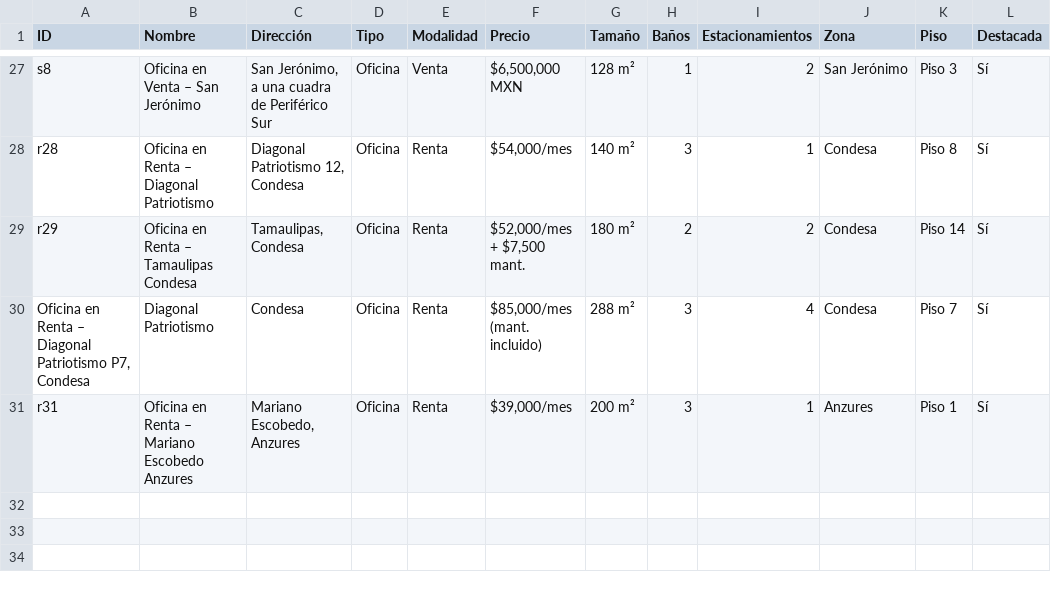
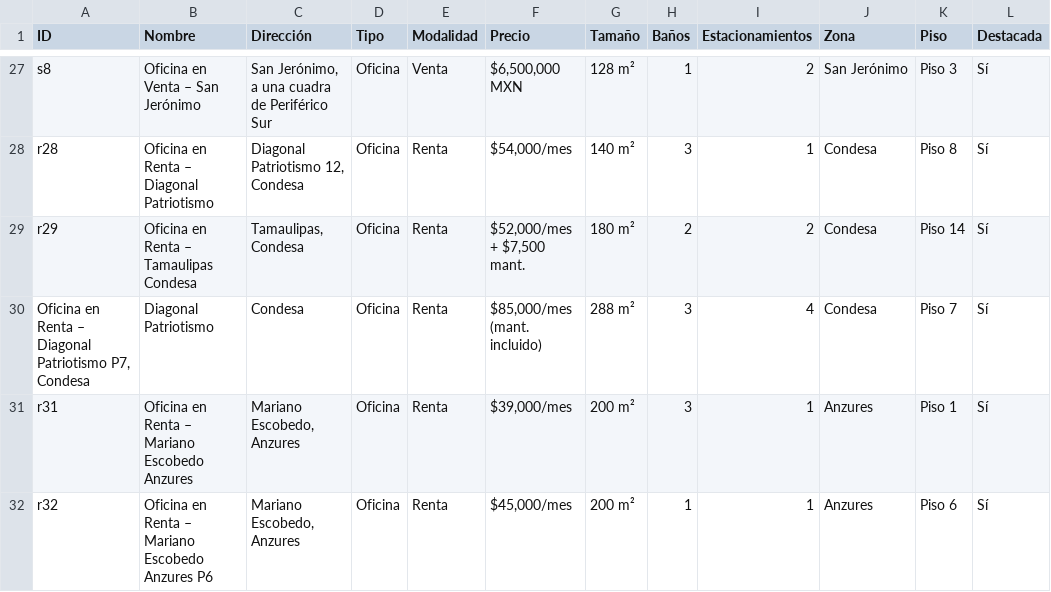
Before and after one commit to myrtazal-star/kgroup-brand-essence, a CSV file: public/propiedades-kgroup.csv, drawn as a sheet; only a part is shown, gaps mark what is left out; the diff names each change by its address in the sheet, - before the commit and + after, or states it on an @@ line.

```diff
--- a/public/propiedades-kgroup.csv
+++ b/public/propiedades-kgroup.csv
+row 32: r32 | Oficina en Renta – Mariano Escobedo Anzures P6 | Mariano Escobedo, Anzures | Oficina | Renta | $45,000/mes | 200 m² | 1 | 1 | Anzures | Piso 6 | Sí
```
Also changed, not shown: 2 other files.
